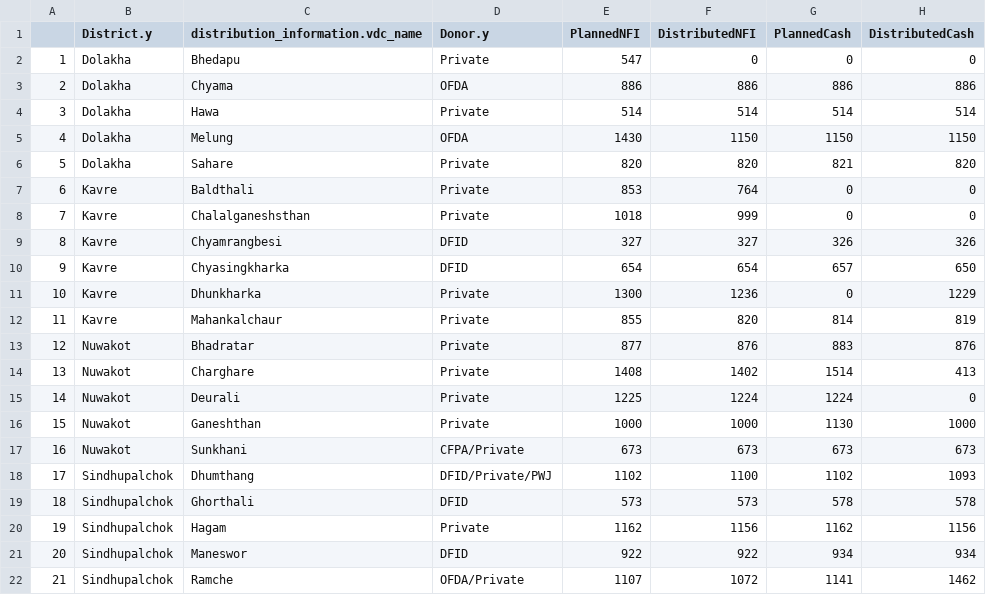
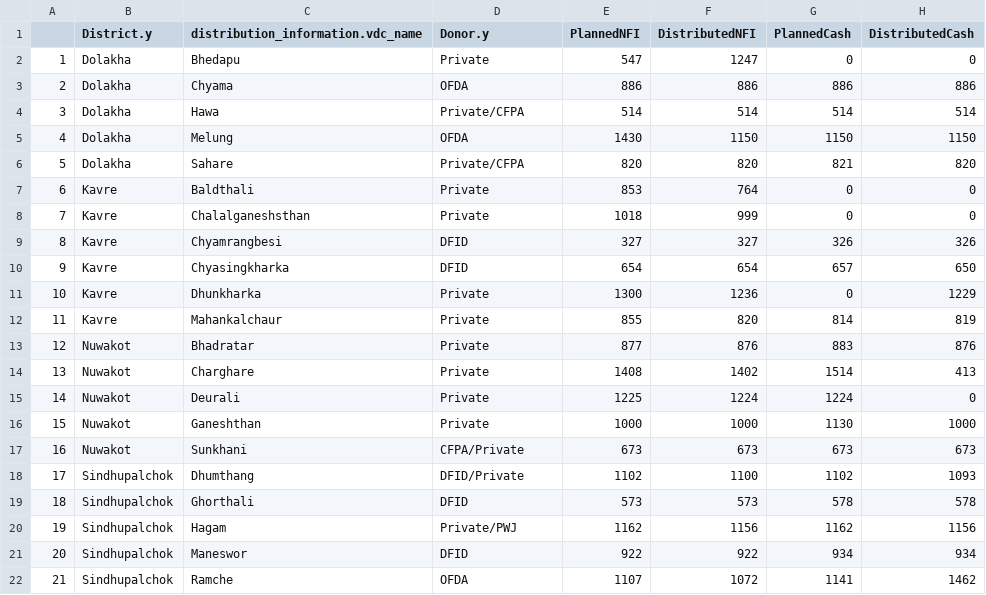
Before and after one commit to KathmanduLivingLabs/DistributionSummary, a CSV file: distribution_summary.csv, drawn as a sheet.

Commit message:
Data Cleaning

```diff
--- a/distribution_summary.csv
+++ b/distribution_summary.csv
@@ -1,7 +1,7 @@
 "","District.y","distribution_information.vdc_name","Donor.y","PlannedNFI","DistributedNFI","PlannedCash","DistributedCash"
-"1","Dolakha","Bhedapu","Private",547,0,0,0
+"1","Dolakha","Bhedapu","Private",547,1247,0,0
 "2","Dolakha","Chyama","OFDA",886,886,886,886
-"3","Dolakha","Hawa","Private",514,514,514,514
+"3","Dolakha","Hawa","Private/CFPA",514,514,514,514
 "4","Dolakha","Melung","OFDA",1430,1150,1150,1150
-"5","Dolakha","Sahare","Private",820,820,821,820
+"5","Dolakha","Sahare","Private/CFPA",820,820,821,820
 "6","Kavre","Baldthali","Private",853,764,0,0
@@ -17,6 +17,6 @@
 "16","Nuwakot","Sunkhani","CFPA/Private",673,673,673,673
-"17","Sindhupalchok","Dhumthang","DFID/Private/PWJ",1102,1100,1102,1093
+"17","Sindhupalchok","Dhumthang","DFID/Private",1102,1100,1102,1093
 "18","Sindhupalchok","Ghorthali","DFID",573,573,578,578
-"19","Sindhupalchok","Hagam","Private",1162,1156,1162,1156
+"19","Sindhupalchok","Hagam","Private/PWJ",1162,1156,1162,1156
 "20","Sindhupalchok","Maneswor","DFID",922,922,934,934
-"21","Sindhupalchok","Ramche","OFDA/Private",1107,1072,1141,1462
+"21","Sindhupalchok","Ramche","OFDA",1107,1072,1141,1462
```
Also changed, not shown: donor_table.csv, 5 other files.
